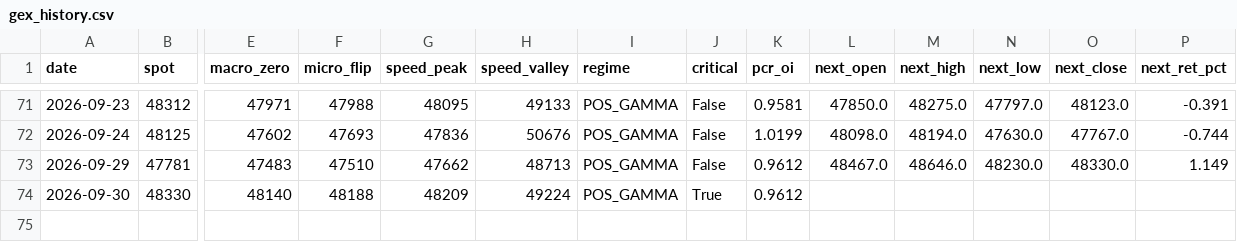
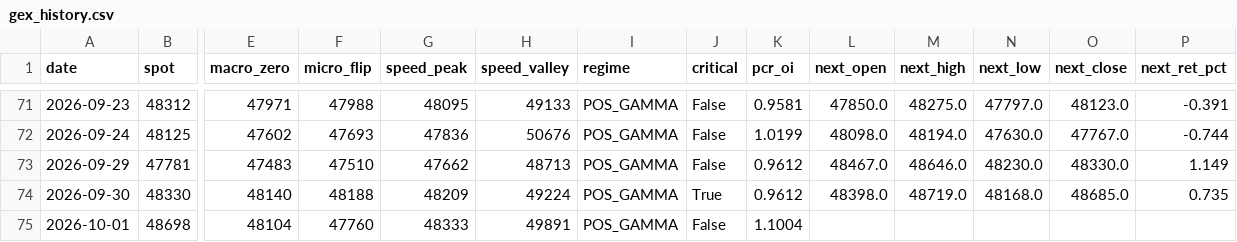
Before and after one commit to Andy0803/Investment-link-to-Line, a CSV file: gex_history.csv, drawn as a sheet; only a part is shown, gaps mark what is left out; rows hold the shown columns only; the diff names each change by its address in the sheet, - before the commit and + after, or states it on an @@ line.

```diff
--- a/gex_history.csv
+++ b/gex_history.csv
-L74 (next_open): (empty)
+L74 (next_open): 48398.0
-M74 (next_high): (empty)
+M74 (next_high): 48719.0
-N74 (next_low): (empty)
+N74 (next_low): 48168.0
-O74 (next_close): (empty)
+O74 (next_close): 48685.0
-P74 (next_ret_pct): (empty)
+P74 (next_ret_pct): 0.735
+row 75: 2026-10-01 | 48698 | 48104 | 47760 | 48333 | 49891 | POS_GAMMA | False | 1.1004
```
Also changed, not shown: factor_history.csv, 2 other files.
